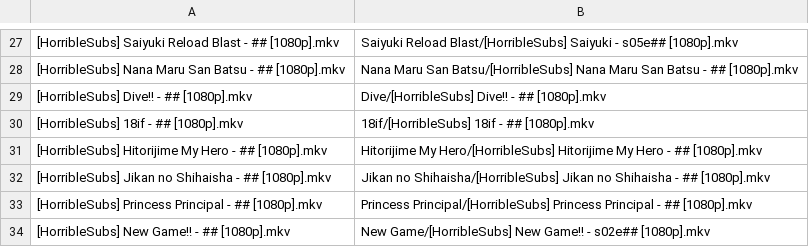
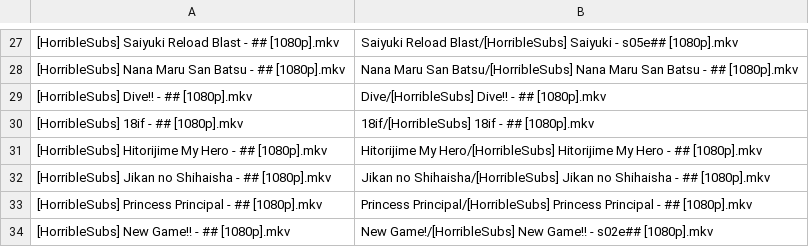
Before and after one commit to SlyBlueFox/tardis, a CSV file: animelist.csv, drawn as a sheet; only a part is shown, gaps mark what is left out.

Commit message:
Update animelist.csv

```diff
--- a/animelist.csv
+++ b/animelist.csv
@@ -33,2 +33,2 @@
 "[HorribleSubs] Princess Principal - ## [1080p].mkv","Princess Principal/[HorribleSubs] Princess Principal - ## [1080p].mkv"
-"[HorribleSubs] New Game!! - ## [1080p].mkv","New Game/[HorribleSubs] New Game!! - s02e## [1080p].mkv"
+"[HorribleSubs] New Game!! - ## [1080p].mkv","New Game!/[HorribleSubs] New Game!! - s02e## [1080p].mkv"
```
